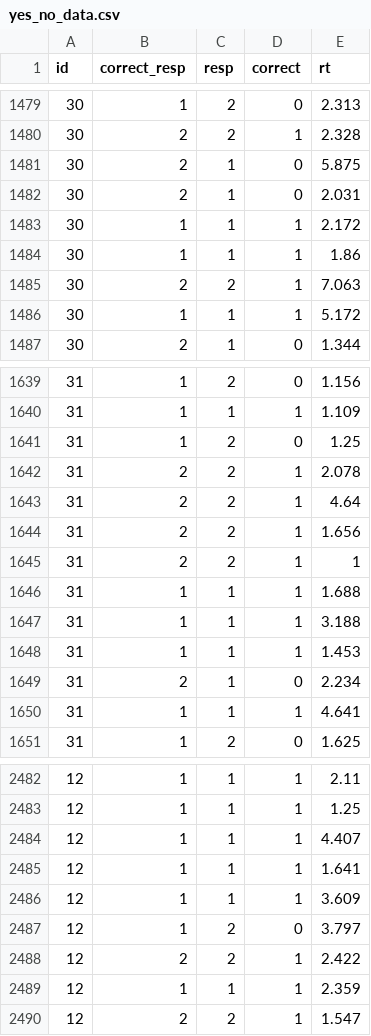
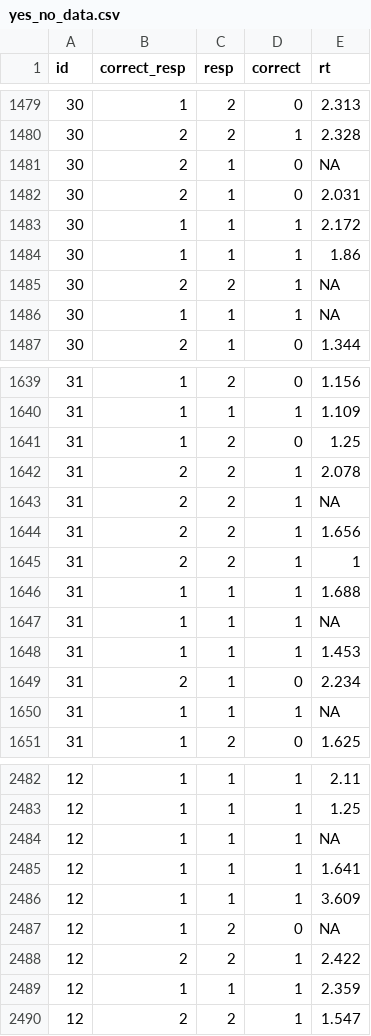
Before and after one commit to smiplab/sub-oi-dm, a CSV file: application/yes_no_task/data/yes_no_data.csv, drawn as a sheet; only a part is shown, gaps mark what is left out; the diff covers the shown part only.

```diff
--- a/application/yes_no_task/data/yes_no_data.csv
+++ b/application/yes_no_task/data/yes_no_data.csv
@@ -1480,3 +1480,3 @@ id,correct_resp,resp,correct,rt
 30,2,2,1,2.328
-30,2,1,0,5.875
+30,2,1,0,NA
 30,2,1,0,2.031
@@ -1484,4 +1484,4 @@ id,correct_resp,resp,correct,rt
 30,1,1,1,1.86
-30,2,2,1,7.063
-30,1,1,1,5.172
+30,2,2,1,NA
+30,1,1,1,NA
 30,2,1,0,1.344
@@ -1642,3 +1642,3 @@ id,correct_resp,resp,correct,rt
 31,2,2,1,2.078
-31,2,2,1,4.64
+31,2,2,1,NA
 31,2,2,1,1.656
@@ -1646,6 +1646,6 @@ id,correct_resp,resp,correct,rt
 31,1,1,1,1.688
-31,1,1,1,3.188
+31,1,1,1,NA
 31,1,1,1,1.453
 31,2,1,0,2.234
-31,1,1,1,4.641
+31,1,1,1,NA
 31,1,2,0,1.625
@@ -2483,6 +2483,6 @@ id,correct_resp,resp,correct,rt
 12,1,1,1,1.25
-12,1,1,1,4.407
+12,1,1,1,NA
 12,1,1,1,1.641
 12,1,1,1,3.609
-12,1,2,0,3.797
+12,1,2,0,NA
 12,2,2,1,2.422
```
Also changed, not shown: 30 edited cells elsewhere in this file, application/2afc_task/data/2afc_data.csv, 1 other file.
